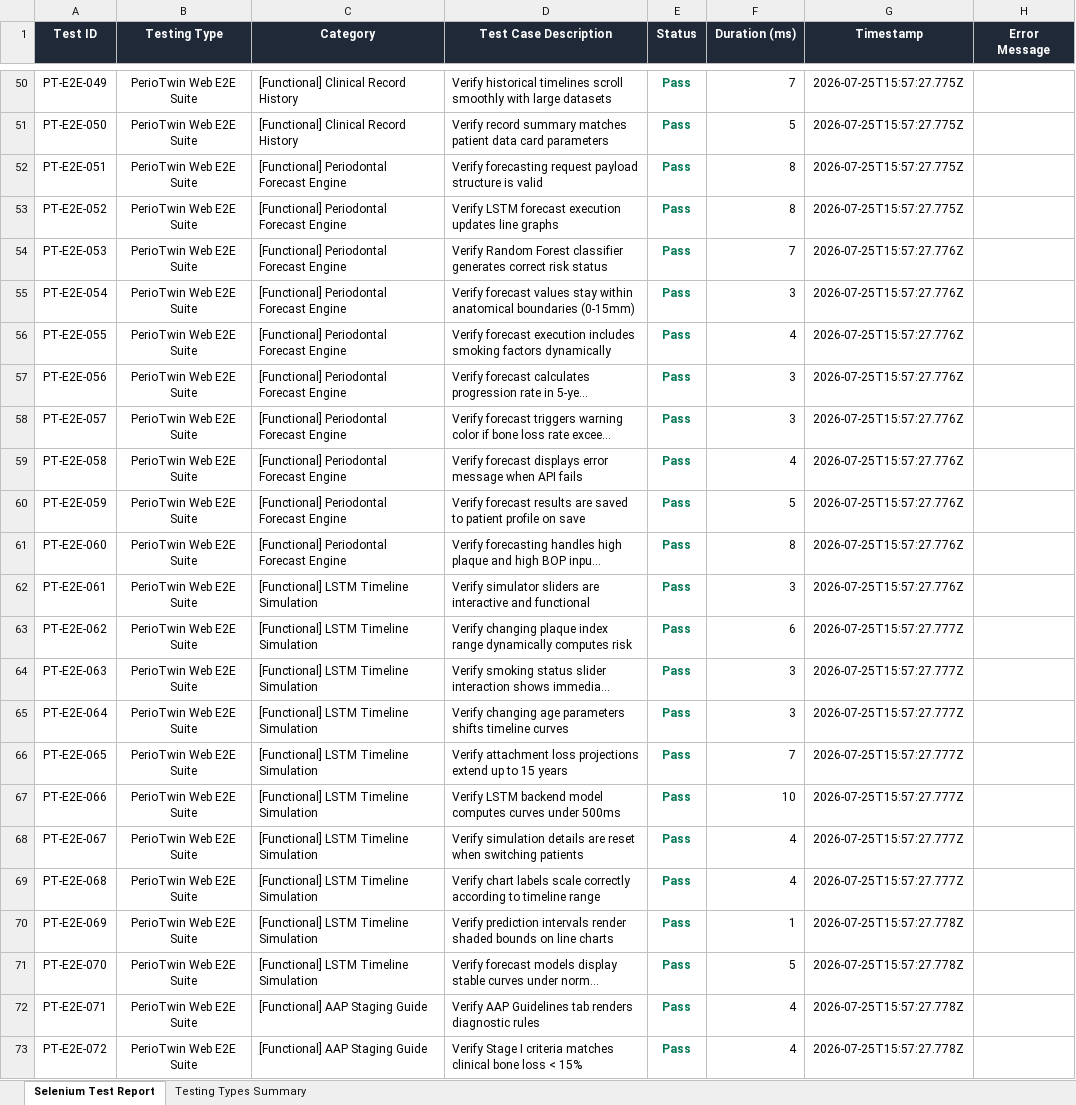
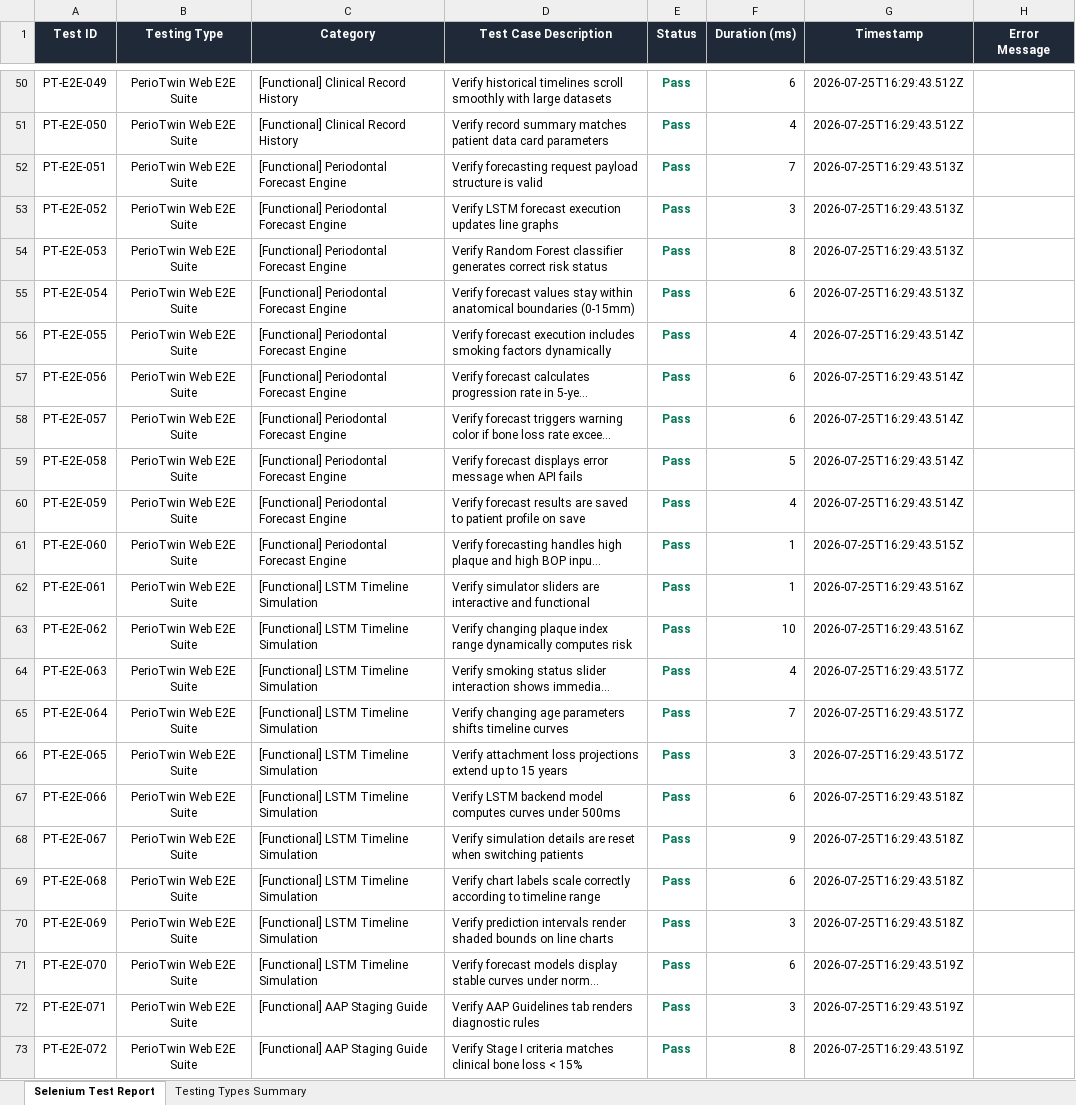
Before and after one commit to Renuka529/PDD-Application, an Excel workbook: PerioTwinE2E/Test_Results/E2E_Test_Report_PerioTwin.xlsx, sheet Selenium Test Report, drawn as a sheet; only a part is shown, gaps mark what is left out; long unchanged cells end in …; values as stored, in another font and other column widths than the file's, no borders; the diff covers the shown part only; the diff names each change by its address in the sheet, - before the commit and + after, or states it on an @@ line.

Commit message:
feat: render Selenium E2E 300+ test suite summary table in GitHub Step Summary

```diff
--- a/PerioTwinE2E/Test_Results/E2E_Test_Report_PerioTwin.xlsx (sheet Selenium Test Report)
+++ b/PerioTwinE2E/Test_Results/E2E_Test_Report_PerioTwin.xlsx (sheet Selenium Test Report)
-F50 (Duration (ms)): 7
+F50 (Duration (ms)): 6
-G50:G51 (Timestamp): 2026-07-25T15:57:27.775Z
+G50:G51 (Timestamp): 2026-07-25T16:29:43.512Z
-F51 (Duration (ms)): 5
+F51 (Duration (ms)): 4
-F52 (Duration (ms)): 8
+F52 (Duration (ms)): 7
-G52:G53 (Timestamp): 2026-07-25T15:57:27.775Z
+G52:G53 (Timestamp): 2026-07-25T16:29:43.513Z
-F53 (Duration (ms)): 8
+F53 (Duration (ms)): 3
-F54 (Duration (ms)): 7
+F54 (Duration (ms)): 8
-G54:G55 (Timestamp): 2026-07-25T15:57:27.776Z
+G54:G55 (Timestamp): 2026-07-25T16:29:43.513Z
-F55 (Duration (ms)): 3
+F55 (Duration (ms)): 6
-G56:G60 (Timestamp): 2026-07-25T15:57:27.776Z
+G56:G60 (Timestamp): 2026-07-25T16:29:43.514Z
-F57:F58 (Duration (ms)): 3
+F57:F58 (Duration (ms)): 6
-F59 (Duration (ms)): 4
+F59 (Duration (ms)): 5
-F60 (Duration (ms)): 5
+F60 (Duration (ms)): 4
-F61 (Duration (ms)): 8
+F61 (Duration (ms)): 1
-G61 (Timestamp): 2026-07-25T15:57:27.776Z
+G61 (Timestamp): 2026-07-25T16:29:43.515Z
-F62 (Duration (ms)): 3
+F62 (Duration (ms)): 1
-G62 (Timestamp): 2026-07-25T15:57:27.776Z
+G62 (Timestamp): 2026-07-25T16:29:43.516Z
-F63 (Duration (ms)): 6
+F63 (Duration (ms)): 10
-G63 (Timestamp): 2026-07-25T15:57:27.777Z
+G63 (Timestamp): 2026-07-25T16:29:43.516Z
-F64 (Duration (ms)): 3
+F64 (Duration (ms)): 4
-G64:G66 (Timestamp): 2026-07-25T15:57:27.777Z
+G64:G66 (Timestamp): 2026-07-25T16:29:43.517Z
-F65 (Duration (ms)): 3
+F65 (Duration (ms)): 7
-F66 (Duration (ms)): 7
+F66 (Duration (ms)): 3
-F67 (Duration (ms)): 10
+F67 (Duration (ms)): 6
-G67:G69 (Timestamp): 2026-07-25T15:57:27.777Z
+G67:G69 (Timestamp): 2026-07-25T16:29:43.518Z
-F68 (Duration (ms)): 4
+F68 (Duration (ms)): 9
-F69 (Duration (ms)): 4
+F69 (Duration (ms)): 6
-F70 (Duration (ms)): 1
+F70 (Duration (ms)): 3
-G70 (Timestamp): 2026-07-25T15:57:27.778Z
+G70 (Timestamp): 2026-07-25T16:29:43.518Z
-F71 (Duration (ms)): 5
+F71 (Duration (ms)): 6
-G71:G73 (Timestamp): 2026-07-25T15:57:27.778Z
+G71:G73 (Timestamp): 2026-07-25T16:29:43.519Z
-F72 (Duration (ms)): 4
+F72 (Duration (ms)): 3
-F73 (Duration (ms)): 4
+F73 (Duration (ms)): 8
```
Also changed, not shown: 518 edited cells elsewhere in this sheet, sheet Testing Types Summary, 5 other files.
